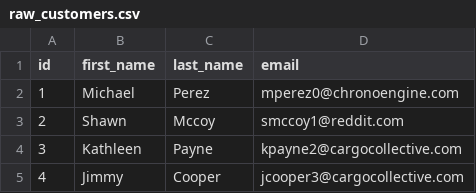
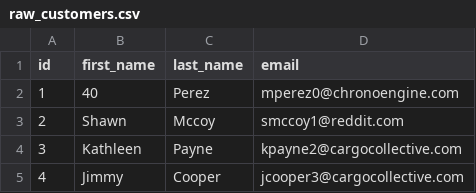
Before and after one commit to ryancharris/jaffle-shop-dev-github, a CSV file: data/raw_customers.csv, drawn as a sheet; only a part is shown.

Commit message:
40

```diff
--- a/data/raw_customers.csv
+++ b/data/raw_customers.csv
@@ -1,3 +1,3 @@
 id,first_name,last_name,email
-1,Michael,Perez,mperez0@chronoengine.com
+1,40,Perez,mperez0@chronoengine.com
 2,Shawn,Mccoy,smccoy1@reddit.com
```
